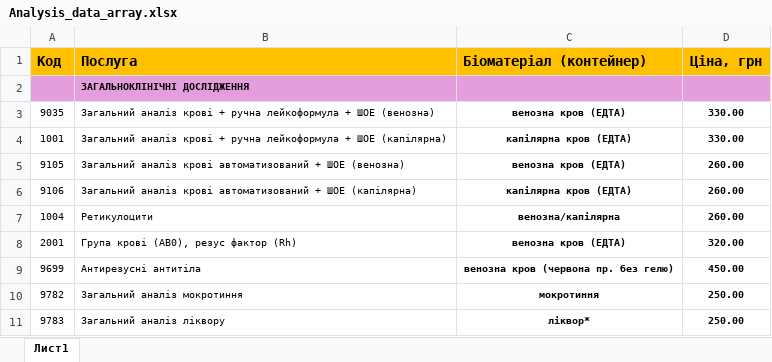
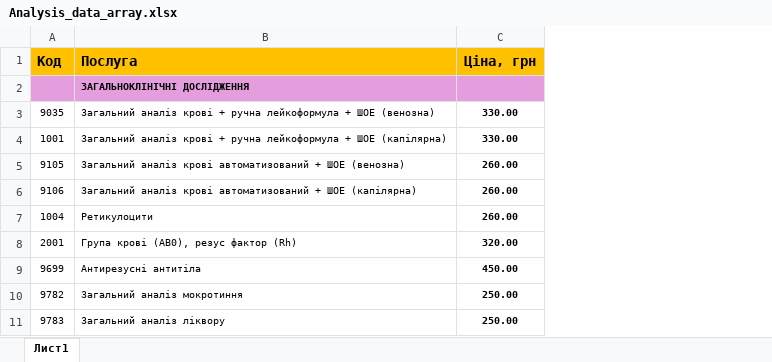
Before and after one commit to Alex-Corsa/Calculator_for_IQLab, an Excel workbook: assets/Analysis_data_array.xlsx, sheet Лист1, drawn as a sheet; only a part is shown; values as stored, in another font and other column widths than the file's, no borders; the diff names each change by its address in the sheet, - before the commit and + after, or states it on an @@ line.

```diff
--- a/assets/Analysis_data_array.xlsx (sheet Лист1)
+++ b/assets/Analysis_data_array.xlsx (sheet Лист1)
-column C (Біоматеріал (контейнер)), rows 3-11: венозна кров (ЕДТА) | капілярна кров (ЕДТА) | венозна кров (ЕДТА) | капілярна кров (ЕДТА) | венозна/капілярна | венозна кров (ЕДТА) | венозна кров (червона пр. без гелю) | мокротиння | ліквор*
```
Also changed, not shown: 1 other file.
